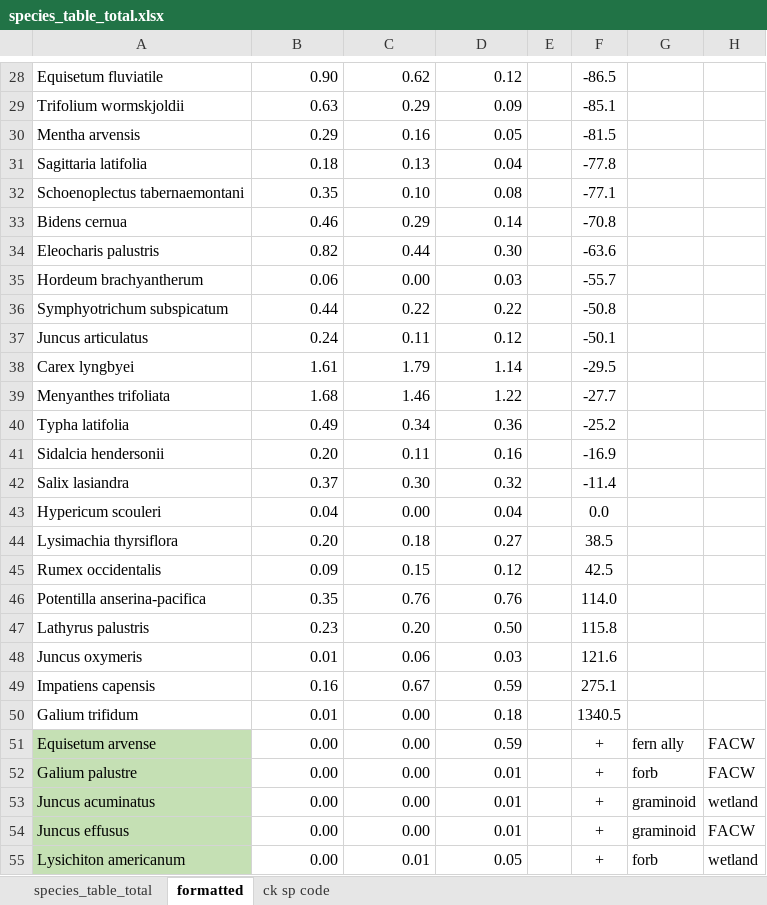
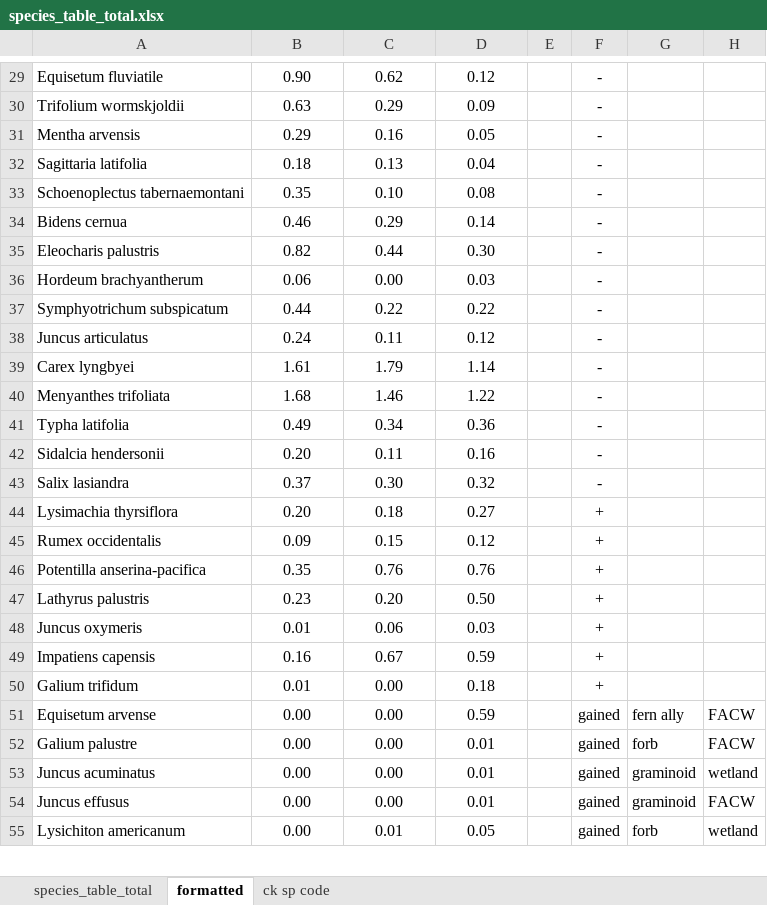
Before and after one commit to stefanielane/CommunityStability, an Excel workbook: species_table_total.xlsx, sheet formatted, drawn as a sheet; only a part is shown, gaps mark what is left out; values as stored, in another font and other column widths than the file's, no borders; removed rows and columns are numbered as before the commit, all else as after; the diff covers the shown part only; the diff names each change by its address in the sheet, - before the commit and + after, or states it on an @@ line.

```diff
--- a/species_table_total.xlsx (sheet formatted)
+++ b/species_table_total.xlsx (sheet formatted)
-B29:D43 alignment: right
+B29:D43 alignment: center
-F29: -86.5
+F29: -
-F30: -85.1
+F30: -
-F31: -81.5
+F31: -
-F32: -77.8
+F32: -
-F33: -77.1
+F33: -
-F34: -70.8
+F34: -
-F35: -63.6
+F35: -
-F36: -55.7
+F36: -
-F37: -50.8
+F37: -
-F38: -50.1
+F38: -
-F39: -29.5
+F39: -
-F40: -27.7
+F40: -
-F41: -25.2
+F41: -
-F42: -16.9
+F42: -
-F43: -11.4
+F43: -
-row 43: Hypericum scouleri | 0.04 | 0.00 | 0.04 |  | 0.0
-B44:D55 alignment: right
+B44:D55 alignment: center
-F44: 38.5
+F44: +
-F45: 42.5
+F45: +
-F46: 114.0
+F46: +
-F47: 115.8
+F47: +
-F48: 121.6
+F48: +
-F49: 275.1
+F49: +
-F50: 1340.5
+F50: +
-A51:A55 fill: #C5E0B4
+A51:A55 fill: none
-F51:F55: +
+F51:F55: gained
```
Also changed, not shown: 3 added rows, 43 edited cells, cell formats and merged cells elsewhere in this sheet, species_table_pct.xlsx, 20 other files.
